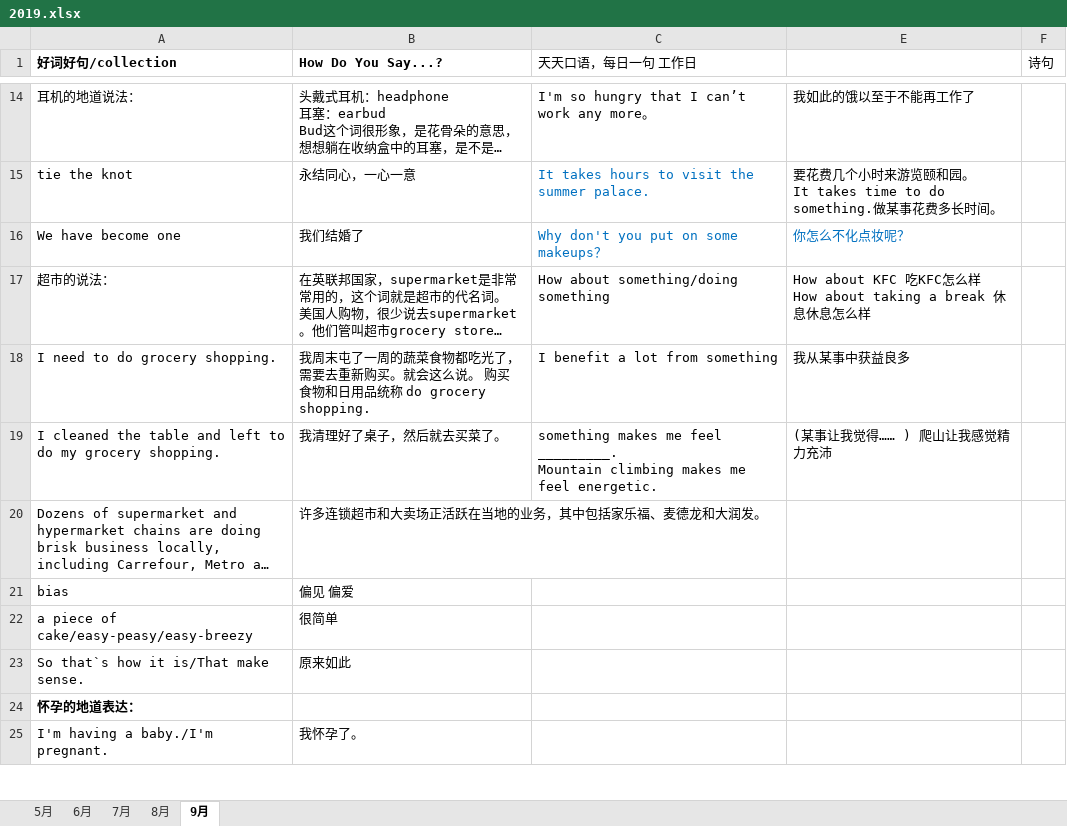
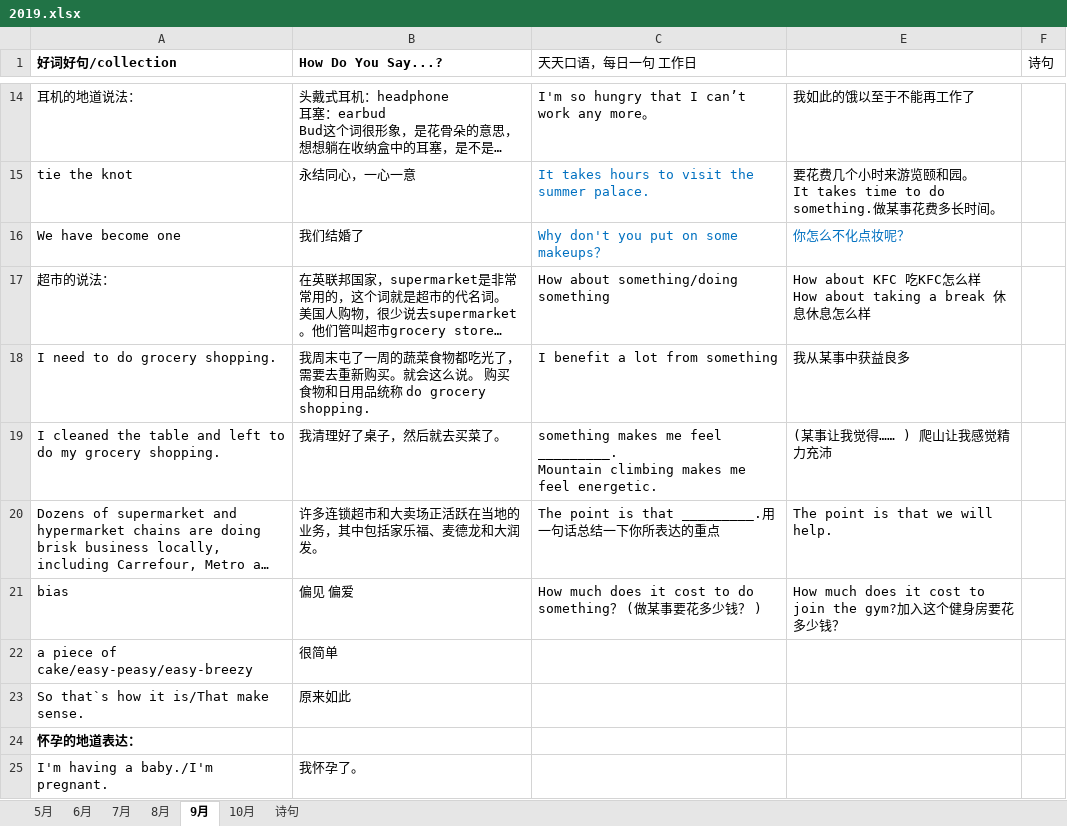
Before and after one commit to happyhani/studyEnglish, an Excel workbook: 2019.xlsx, sheet 9月, drawn as a sheet; only a part is shown, gaps mark what is left out; long unchanged cells end in …; values as stored, in another font and other column widths than the file's, no borders; the diff covers the shown part only; the diff names each change by its address in the sheet, - before the commit and + after, or states it on an @@ line.

```diff
--- a/2019.xlsx (sheet 9月)
+++ b/2019.xlsx (sheet 9月)
+sheet tab: 10月
+sheet tab: 诗句
-C20 (天天口语，每日一句 工作日): (empty)
+C20 (天天口语，每日一句 工作日): The point is that _________.用一句话总结一下你所表达的重点
-E20: (empty)
+E20: The point is that we will help.
-C21 (天天口语，每日一句 工作日): (empty)
+C21 (天天口语，每日一句 工作日): How much does it cost to do something？ (做某事要花多少钱？ )
-E21: (empty)
+E21: How much does it cost to join the gym?加入这个健身房要花多少钱？
```
Also changed, not shown: 33 added rows elsewhere in this sheet.
